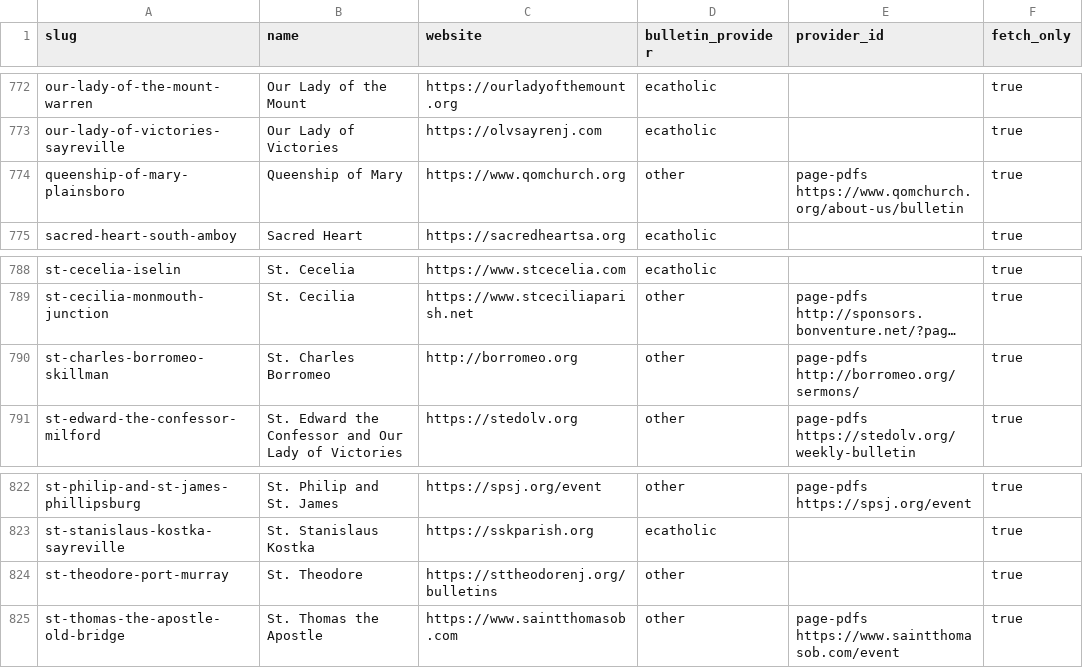
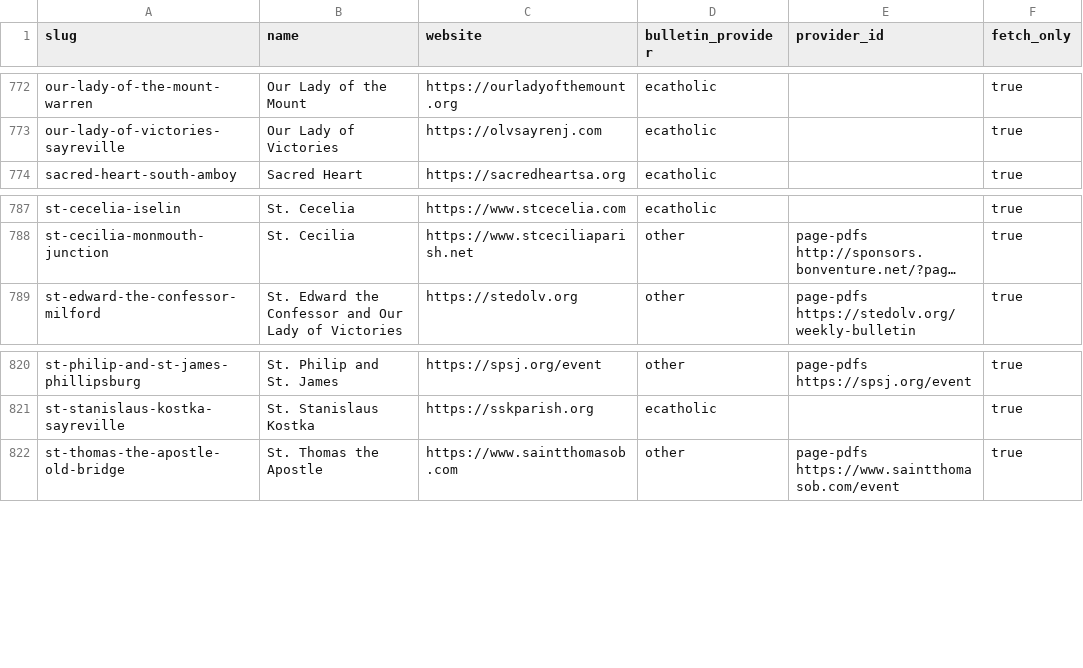
Before and after one commit to project-carlo/project-carlo, a CSV file: data/parishes.csv, drawn as a sheet; only a part is shown, gaps mark what is left out; long unchanged cells end in …; the diff names each change by its address in the sheet, - before the commit and + after, or states it on an @@ line.

```diff
--- a/data/parishes.csv
+++ b/data/parishes.csv
-row 774: queenship-of-mary-plainsboro | Queenship of Mary | https://www.qomchurch.org | other | page-pdfs https://www.qomchurch.org/about-us/bulletin | true
-row 790: st-charles-borromeo-skillman | St. Charles Borromeo | http://borromeo.org | other | page-pdfs http://borromeo.org/sermons/ | true
-row 824: st-theodore-port-murray | St. Theodore | https://sttheodorenj.org/bulletins | other |  | true
```
Also changed, not shown: data/churches.csv, 9 other files.
